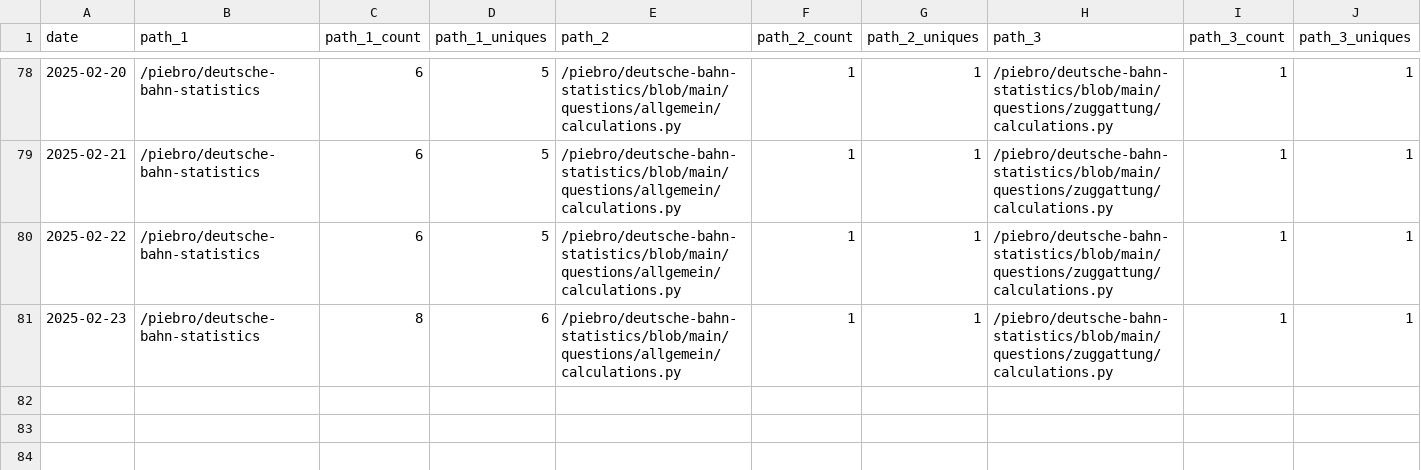
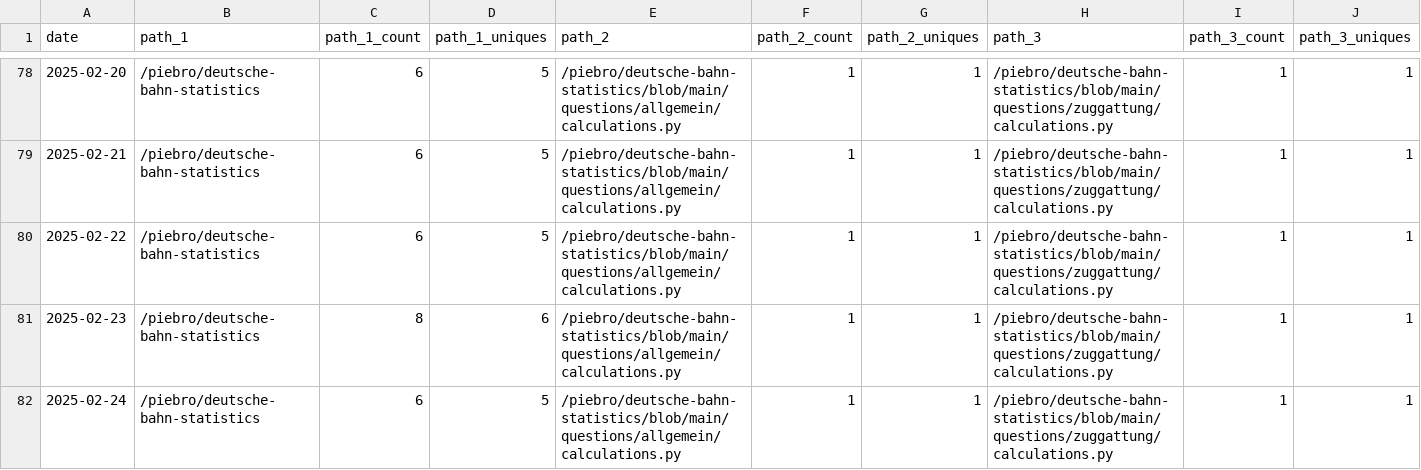
Before and after one commit to piebro/github-repo-traffic-stats, a CSV file: data/github_paths/deutsche-bahn-statistics.csv, drawn as a sheet; only a part is shown, gaps mark what is left out; rows hold the shown columns only; the diff names each change by its address in the sheet, - before the commit and + after, or states it on an @@ line.

```diff
--- a/data/github_paths/deutsche-bahn-statistics.csv
+++ b/data/github_paths/deutsche-bahn-statistics.csv
+row 82: 2025-02-24 | /piebro/deutsche-bahn-statistics | 6 | 5 | /piebro/deutsche-bahn-statistics/blob/main/questions/allgemein/calculations.py | 1 | 1 | /piebro/deutsche-bahn-statistics/blob/main/questions/zuggattung/calculations.py | 1 | 1
```
Also changed, not shown: data/github_paths/deutsche-bahn-data.csv, data/github_paths/factorio-blueprint-visualizer.csv, 47 other files.
